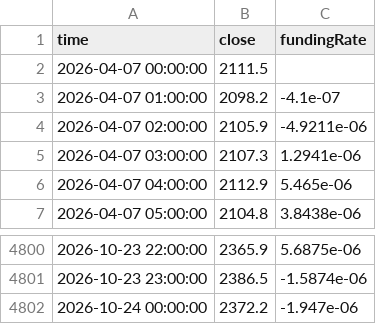
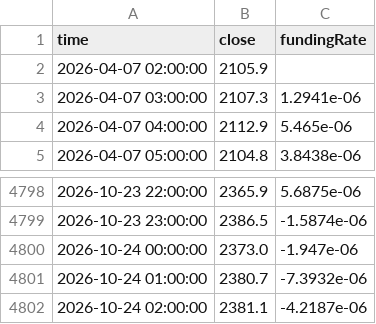
Before and after one commit to b3njaminfuentes/hyperliquid-research, a CSV file: data/ETH.csv, drawn as a sheet; only a part is shown, gaps mark what is left out.

```diff
--- a/data/ETH.csv
+++ b/data/ETH.csv
@@ -1,5 +1,3 @@
 time,close,fundingRate
-2026-04-07 00:00:00,2111.5,
-2026-04-07 01:00:00,2098.2,-4.1e-07
-2026-04-07 02:00:00,2105.9,-4.9211e-06
+2026-04-07 02:00:00,2105.9,
 2026-04-07 03:00:00,2107.3,1.2941e-06
@@ -4801,2 +4799,4 @@ time,close,fundingRate
 2026-10-23 23:00:00,2386.5,-1.5874e-06
-2026-10-24 00:00:00,2372.2,-1.947e-06
+2026-10-24 00:00:00,2373.0,-1.947e-06
+2026-10-24 01:00:00,2380.7,-7.3932e-06
+2026-10-24 02:00:00,2381.1,-4.2187e-06
```
Also changed, not shown: data/BTC.csv, data/SOL.csv, 9 other files.
